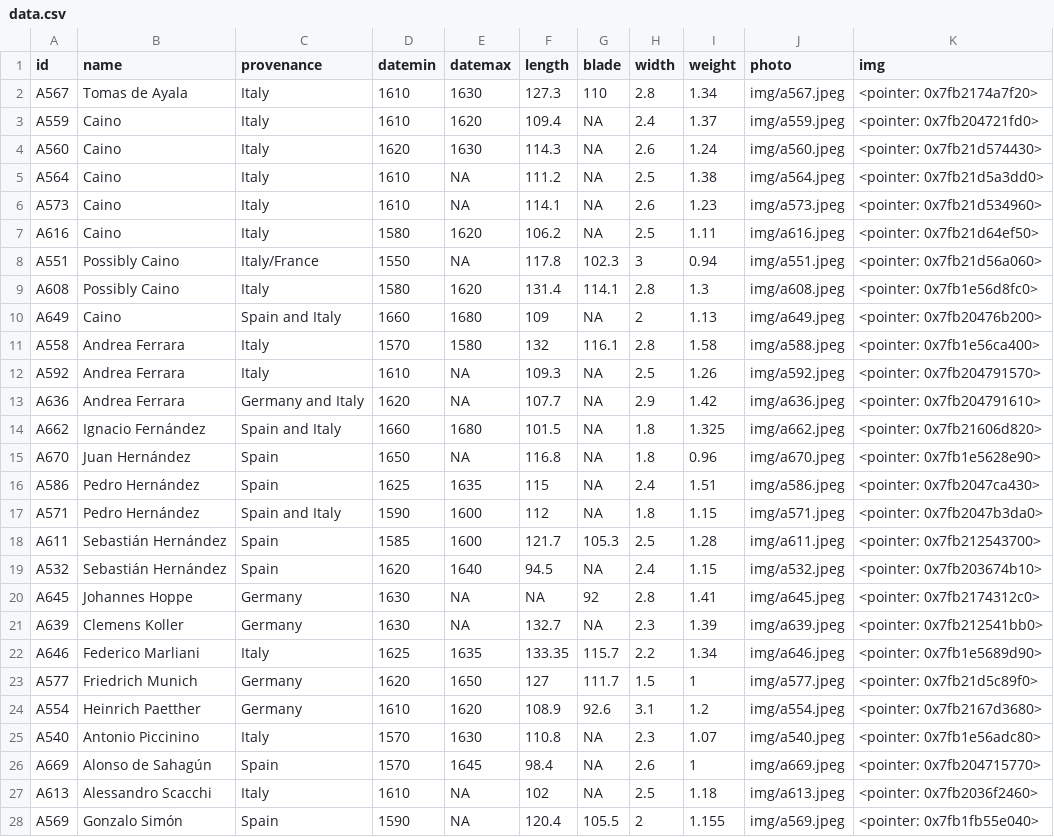
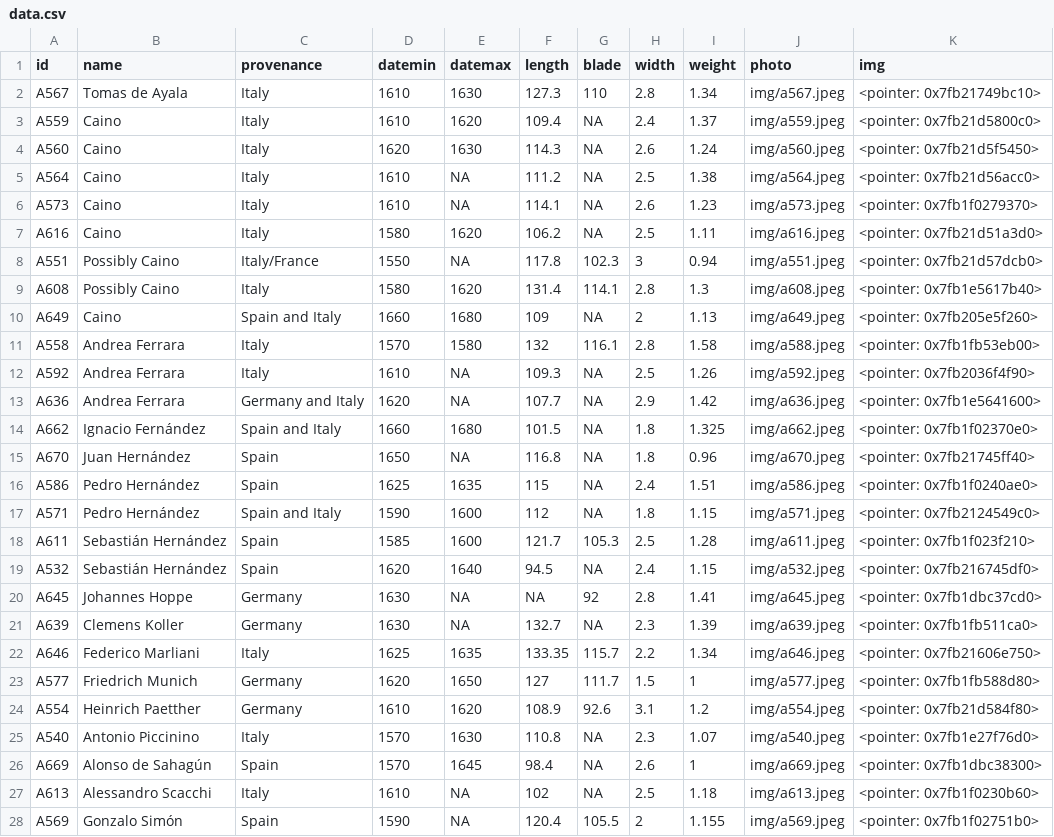
Before and after one commit to Lornebradia/mypins, a CSV file: wallace/data.csv, drawn as a sheet; only a part is shown; the diff covers the shown part only.

Commit message:
update wallace

```diff
--- a/wallace/data.csv
+++ b/wallace/data.csv
@@ -1,28 +1,28 @@
 "id","name","provenance","datemin","datemax","length","blade","width","weight","photo","img"
-"A567","Tomas de Ayala","Italy",1610,1630,127.3,110,2.8,1.34,"img/a567.jpeg","<pointer: 0x7fb2174a7f20>"
-"A559","Caino","Italy",1610,1620,109.4,NA,2.4,1.37,"img/a559.jpeg","<pointer: 0x7fb204721fd0>"
-"A560","Caino","Italy",1620,1630,114.3,NA,2.6,1.24,"img/a560.jpeg","<pointer: 0x7fb21d574430>"
-"A564","Caino","Italy",1610,NA,111.2,NA,2.5,1.38,"img/a564.jpeg","<pointer: 0x7fb21d5a3dd0>"
-"A573","Caino","Italy",1610,NA,114.1,NA,2.6,1.23,"img/a573.jpeg","<pointer: 0x7fb21d534960>"
-"A616","Caino","Italy",1580,1620,106.2,NA,2.5,1.11,"img/a616.jpeg","<pointer: 0x7fb21d64ef50>"
-"A551","Possibly Caino","Italy/France",1550,NA,117.8,102.3,3,0.94,"img/a551.jpeg","<pointer: 0x7fb21d56a060>"
-"A608","Possibly Caino","Italy",1580,1620,131.4,114.1,2.8,1.3,"img/a608.jpeg","<pointer: 0x7fb1e56d8fc0>"
-"A649","Caino","Spain and Italy",1660,1680,109,NA,2,1.13,"img/a649.jpeg","<pointer: 0x7fb20476b200>"
-"A558","Andrea Ferrara","Italy",1570,1580,132,116.1,2.8,1.58,"img/a588.jpeg","<pointer: 0x7fb1e56ca400>"
-"A592","Andrea Ferrara","Italy",1610,NA,109.3,NA,2.5,1.26,"img/a592.jpeg","<pointer: 0x7fb204791570>"
-"A636","Andrea Ferrara","Germany and Italy",1620,NA,107.7,NA,2.9,1.42,"img/a636.jpeg","<pointer: 0x7fb204791610>"
-"A662","Ignacio Fernández","Spain and Italy",1660,1680,101.5,NA,1.8,1.325,"img/a662.jpeg","<pointer: 0x7fb21606d820>"
-"A670","Juan Hernández","Spain",1650,NA,116.8,NA,1.8,0.96,"img/a670.jpeg","<pointer: 0x7fb1e5628e90>"
-"A586","Pedro Hernández","Spain",1625,1635,115,NA,2.4,1.51,"img/a586.jpeg","<pointer: 0x7fb2047ca430>"
-"A571","Pedro Hernández","Spain and Italy",1590,1600,112,NA,1.8,1.15,"img/a571.jpeg","<pointer: 0x7fb2047b3da0>"
-"A611","Sebastián Hernández","Spain",1585,1600,121.7,105.3,2.5,1.28,"img/a611.jpeg","<pointer: 0x7fb212543700>"
-"A532","Sebastián Hernández","Spain",1620,1640,94.5,NA,2.4,1.15,"img/a532.jpeg","<pointer: 0x7fb203674b10>"
-"A645","Johannes Hoppe","Germany",1630,NA,NA,92,2.8,1.41,"img/a645.jpeg","<pointer: 0x7fb2174312c0>"
-"A639","Clemens Koller","Germany",1630,NA,132.7,NA,2.3,1.39,"img/a639.jpeg","<pointer: 0x7fb212541bb0>"
-"A646","Federico Marliani","Italy",1625,1635,133.35,115.7,2.2,1.34,"img/a646.jpeg","<pointer: 0x7fb1e5689d90>"
-"A577","Friedrich Munich","Germany",1620,1650,127,111.7,1.5,1,"img/a577.jpeg","<pointer: 0x7fb21d5c89f0>"
-"A554","Heinrich Paetther","Germany",1610,1620,108.9,92.6,3.1,1.2,"img/a554.jpeg","<pointer: 0x7fb2167d3680>"
-"A540","Antonio Piccinino","Italy",1570,1630,110.8,NA,2.3,1.07,"img/a540.jpeg","<pointer: 0x7fb1e56adc80>"
-"A669","Alonso de Sahagún","Spain",1570,1645,98.4,NA,2.6,1,"img/a669.jpeg","<pointer: 0x7fb204715770>"
-"A613","Alessandro Scacchi","Italy",1610,NA,102,NA,2.5,1.18,"img/a613.jpeg","<pointer: 0x7fb2036f2460>"
-"A569","Gonzalo Simón","Spain",1590,NA,120.4,105.5,2,1.155,"img/a569.jpeg","<pointer: 0x7fb1fb55e040>"
+"A567","Tomas de Ayala","Italy",1610,1630,127.3,110,2.8,1.34,"img/a567.jpeg","<pointer: 0x7fb21749bc10>"
+"A559","Caino","Italy",1610,1620,109.4,NA,2.4,1.37,"img/a559.jpeg","<pointer: 0x7fb21d5800c0>"
+"A560","Caino","Italy",1620,1630,114.3,NA,2.6,1.24,"img/a560.jpeg","<pointer: 0x7fb21d5f5450>"
+"A564","Caino","Italy",1610,NA,111.2,NA,2.5,1.38,"img/a564.jpeg","<pointer: 0x7fb21d56acc0>"
+"A573","Caino","Italy",1610,NA,114.1,NA,2.6,1.23,"img/a573.jpeg","<pointer: 0x7fb1f0279370>"
+"A616","Caino","Italy",1580,1620,106.2,NA,2.5,1.11,"img/a616.jpeg","<pointer: 0x7fb21d51a3d0>"
+"A551","Possibly Caino","Italy/France",1550,NA,117.8,102.3,3,0.94,"img/a551.jpeg","<pointer: 0x7fb21d57dcb0>"
+"A608","Possibly Caino","Italy",1580,1620,131.4,114.1,2.8,1.3,"img/a608.jpeg","<pointer: 0x7fb1e5617b40>"
+"A649","Caino","Spain and Italy",1660,1680,109,NA,2,1.13,"img/a649.jpeg","<pointer: 0x7fb205e5f260>"
+"A558","Andrea Ferrara","Italy",1570,1580,132,116.1,2.8,1.58,"img/a588.jpeg","<pointer: 0x7fb1fb53eb00>"
+"A592","Andrea Ferrara","Italy",1610,NA,109.3,NA,2.5,1.26,"img/a592.jpeg","<pointer: 0x7fb2036f4f90>"
+"A636","Andrea Ferrara","Germany and Italy",1620,NA,107.7,NA,2.9,1.42,"img/a636.jpeg","<pointer: 0x7fb1e5641600>"
+"A662","Ignacio Fernández","Spain and Italy",1660,1680,101.5,NA,1.8,1.325,"img/a662.jpeg","<pointer: 0x7fb1f02370e0>"
+"A670","Juan Hernández","Spain",1650,NA,116.8,NA,1.8,0.96,"img/a670.jpeg","<pointer: 0x7fb21745ff40>"
+"A586","Pedro Hernández","Spain",1625,1635,115,NA,2.4,1.51,"img/a586.jpeg","<pointer: 0x7fb1f0240ae0>"
+"A571","Pedro Hernández","Spain and Italy",1590,1600,112,NA,1.8,1.15,"img/a571.jpeg","<pointer: 0x7fb2124549c0>"
+"A611","Sebastián Hernández","Spain",1585,1600,121.7,105.3,2.5,1.28,"img/a611.jpeg","<pointer: 0x7fb1f023f210>"
+"A532","Sebastián Hernández","Spain",1620,1640,94.5,NA,2.4,1.15,"img/a532.jpeg","<pointer: 0x7fb216745df0>"
+"A645","Johannes Hoppe","Germany",1630,NA,NA,92,2.8,1.41,"img/a645.jpeg","<pointer: 0x7fb1dbc37cd0>"
+"A639","Clemens Koller","Germany",1630,NA,132.7,NA,2.3,1.39,"img/a639.jpeg","<pointer: 0x7fb1fb511ca0>"
+"A646","Federico Marliani","Italy",1625,1635,133.35,115.7,2.2,1.34,"img/a646.jpeg","<pointer: 0x7fb21606e750>"
+"A577","Friedrich Munich","Germany",1620,1650,127,111.7,1.5,1,"img/a577.jpeg","<pointer: 0x7fb1fb588d80>"
+"A554","Heinrich Paetther","Germany",1610,1620,108.9,92.6,3.1,1.2,"img/a554.jpeg","<pointer: 0x7fb21d584f80>"
+"A540","Antonio Piccinino","Italy",1570,1630,110.8,NA,2.3,1.07,"img/a540.jpeg","<pointer: 0x7fb1e27f76d0>"
+"A669","Alonso de Sahagún","Spain",1570,1645,98.4,NA,2.6,1,"img/a669.jpeg","<pointer: 0x7fb1dbc38300>"
+"A613","Alessandro Scacchi","Italy",1610,NA,102,NA,2.5,1.18,"img/a613.jpeg","<pointer: 0x7fb1f0230b60>"
+"A569","Gonzalo Simón","Spain",1590,NA,120.4,105.5,2,1.155,"img/a569.jpeg","<pointer: 0x7fb1f02751b0>"
```
Also changed, not shown: 4 added rows and 4 edited cells elsewhere in this file, 3 other files.
